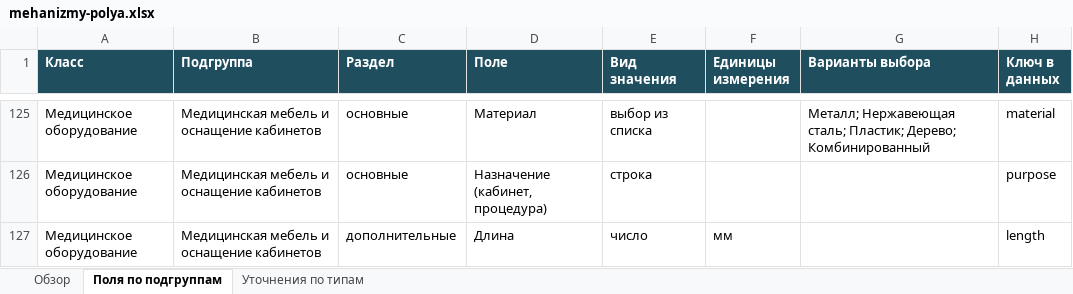
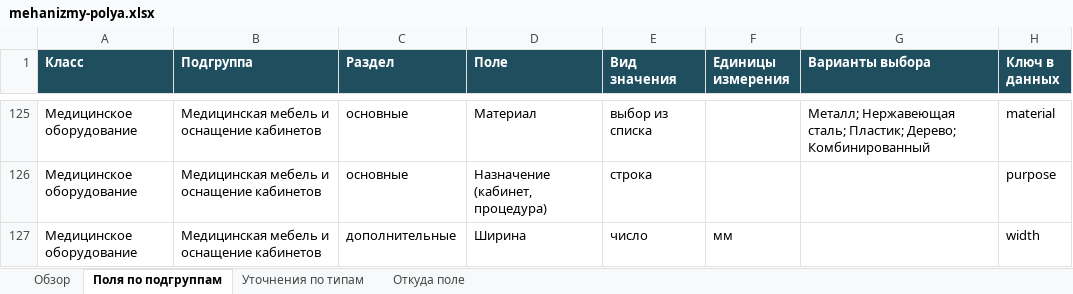
Before and after one commit to NMOsminnov-b-expert/inside, an Excel workbook: docs/mehanizmy-polya.xlsx, sheet Поля по подгруппам, drawn as a sheet; only a part is shown, gaps mark what is left out; values as stored, in another font and other column widths than the file's, no borders; the diff covers the shown part only; the diff names each change by its address in the sheet, - before the commit and + after, or states it on an @@ line.

Commit message:
Карточка механизмов: сверка полей с исходной таблицей
Габариты мебели, медицинской мебели и стеллажей приведены к таблице: высота,
ширина, глубина. Прежняя тройка «длина / ширина (глубина) / высота» давала
четвёртый размер, которого в источнике нет.

Установленное программное обеспечение таблица спрашивает у всей подгруппы
«Компьютерная и оргтехника», а не только у компьютеров — поле поднято с типов
на подгруппу.

Способ охлаждения трансформатора — пассивное или активное (слова исходной
таблицы оставлены в скобках).

docs/mehanizmy-polya.xlsx — новый лист «Откуда поле»: у каждого из 372 полей
показано, из какого параметра таблицы оно следует. Итог сверки: 189 полей —
прямо параметр таблицы, 115 — раскрытие обобщённого параметра («Основные
технические характеристики … в зависимости от типа»), 40 — класс со схемы
движимого имущества, которого нет на листе «Классификатор», 28 — предложены
сверх таблицы.

Проверки точечно: карточка механизмов — 47, провалов нет.

Подготовлено в Claude Code по задаче Осминова Н.

```diff
--- a/docs/mehanizmy-polya.xlsx (sheet Поля по подгруппам)
+++ b/docs/mehanizmy-polya.xlsx (sheet Поля по подгруппам)
+sheet tab: Откуда поле
-D127 (Поле): Длина
+D127 (Поле): Ширина
-H127 (Ключ в данных): length
+H127 (Ключ в данных): width
```
Also changed, not shown: 1 added row and 11 edited cells elsewhere in this sheet, sheet Уточнения по типам, sheet Обзор, 2 other files.
